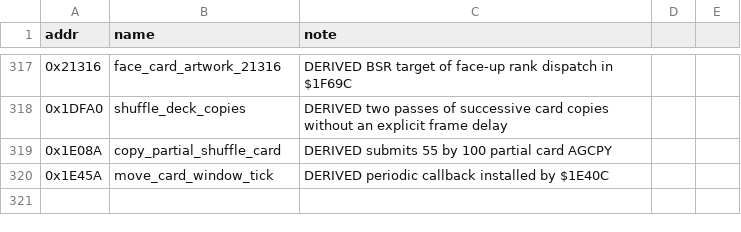
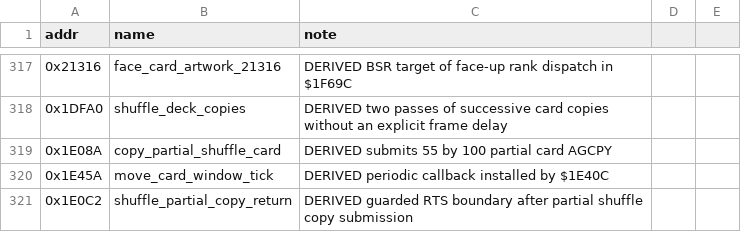
Before and after one commit to Vesuri/raypokeri, a CSV file: ghidra_scripts/entrypoints.csv, drawn as a sheet; only a part is shown, gaps mark what is left out.

```diff
--- a/ghidra_scripts/entrypoints.csv
+++ b/ghidra_scripts/entrypoints.csv
@@ -320 +320,2 @@ addr,name,note
 0x1E45A,move_card_window_tick,DERIVED periodic callback installed by $1E40C
+0x1E0C2,shuffle_partial_copy_return,DERIVED guarded RTS boundary after partial shuffle copy submission
```
Also changed, not shown: disasm/symbols.csv, 16 other files.
